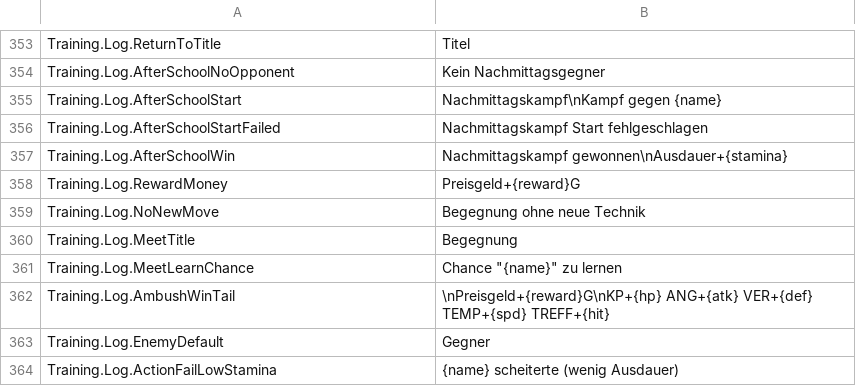
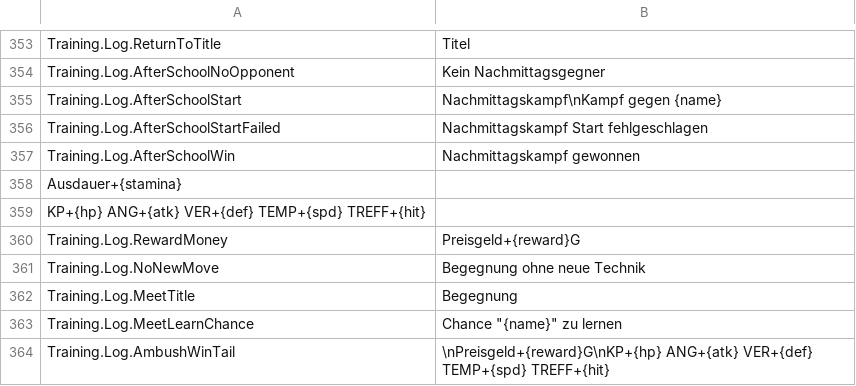
Before and after one commit to ikawasan/ClayMonsters, a TSV file: Assets/StreamingAssets/TextTables/Ui.de.tsv, drawn as a sheet; only a part is shown, gaps mark what is left out; the shorter side is filled out with more unchanged rows.

```diff
--- a/Assets/StreamingAssets/TextTables/Ui.de.tsv
+++ b/Assets/StreamingAssets/TextTables/Ui.de.tsv
@@ -356,3 +356,5 @@ Training.Log.AfterSchoolStart	Nachmittagskampf\nKampf gegen {name}
 Training.Log.AfterSchoolStartFailed	Nachmittagskampf Start fehlgeschlagen
-Training.Log.AfterSchoolWin	Nachmittagskampf gewonnen\nAusdauer+{stamina}
+Training.Log.AfterSchoolWin	Nachmittagskampf gewonnen
+Ausdauer+{stamina}
+KP+{hp} ANG+{atk} VER+{def} TEMP+{spd} TREFF+{hit}
 Training.Log.RewardMoney	 Preisgeld+{reward}G
```
Also changed, not shown: Assets/StreamingAssets/TextTables/Ui.en.tsv, Assets/StreamingAssets/TextTables/Ui.ja.tsv, 6 other files.
